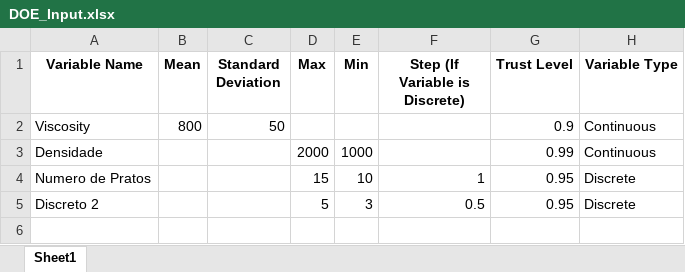
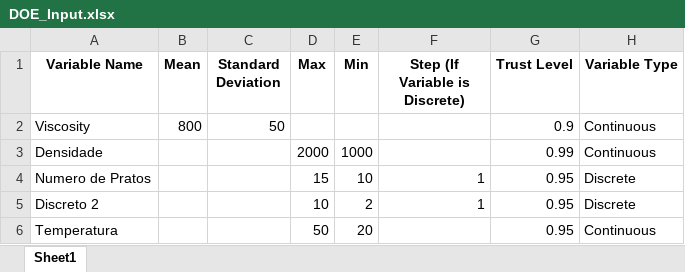
Before and after one commit to Spogis/EasyDOE, an Excel workbook: datasets/DOE_Input.xlsx, sheet Sheet1, drawn as a sheet; values as stored, in another font and other column widths than the file's, no borders; the diff names each change by its address in the sheet, - before the commit and + after, or states it on an @@ line.

```diff
--- a/datasets/DOE_Input.xlsx (sheet Sheet1)
+++ b/datasets/DOE_Input.xlsx (sheet Sheet1)
-D5 (Max): 5
+D5 (Max): 10
-E5 (Min): 3
+E5 (Min): 2
-F5 (Step (If Variable is Discrete)): 0.5
+F5 (Step (If Variable is Discrete)): 1
+row 6: Temperatura |  |  | 50 | 20 |  | 0.95 | Continuous
```
Also changed, not shown: DOE_APP/NewInputVariables.xlsx, datasets/DOE_Full_Factorial.xlsx, 6 other files.
